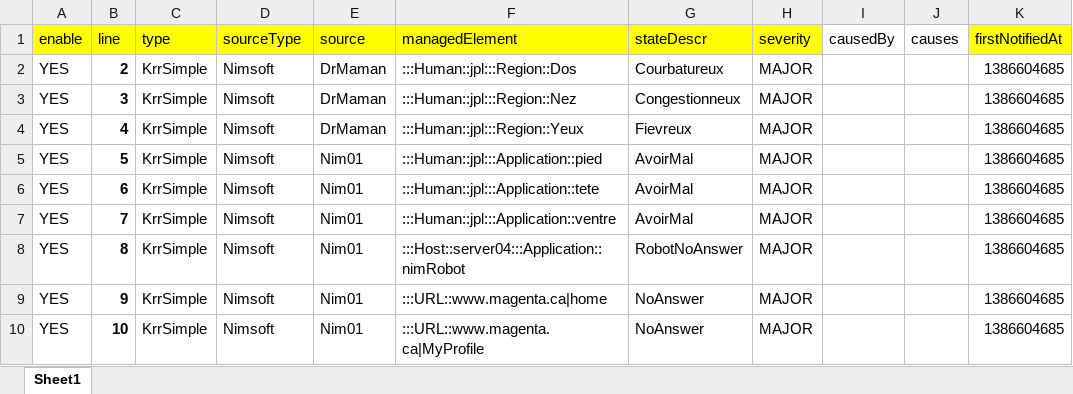
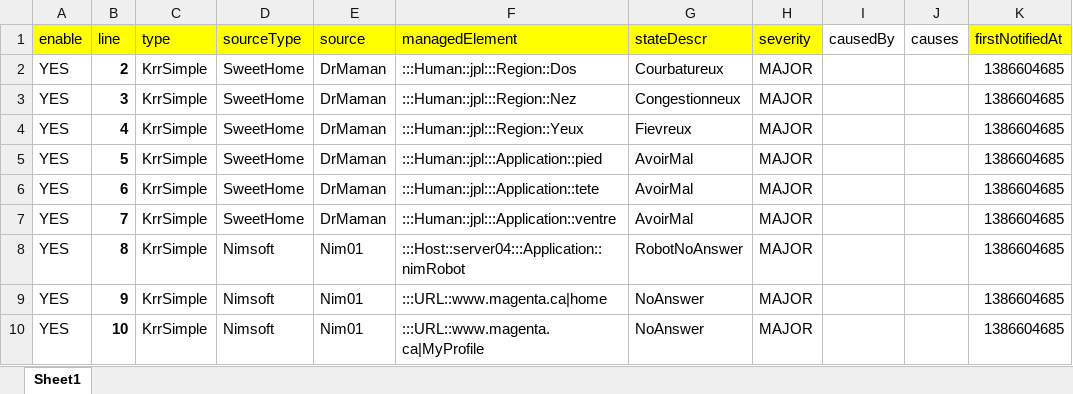
Before and after one commit to moonbeamzebra/krr, an Excel workbook: SimpleMessages.xlsx, sheet Sheet1, drawn as a sheet; only a part is shown; values as stored, in another font and other column widths than the file's, no borders; the diff names each change by its address in the sheet, - before the commit and + after, or states it on an @@ line.

```diff
--- a/SimpleMessages.xlsx (sheet Sheet1)
+++ b/SimpleMessages.xlsx (sheet Sheet1)
-D2:D7 (sourceType): Nimsoft
+D2:D7 (sourceType): SweetHome
-E5:E7 (source): Nim01
+E5:E7 (source): DrMaman
```
Also changed, not shown: 1 other file.
